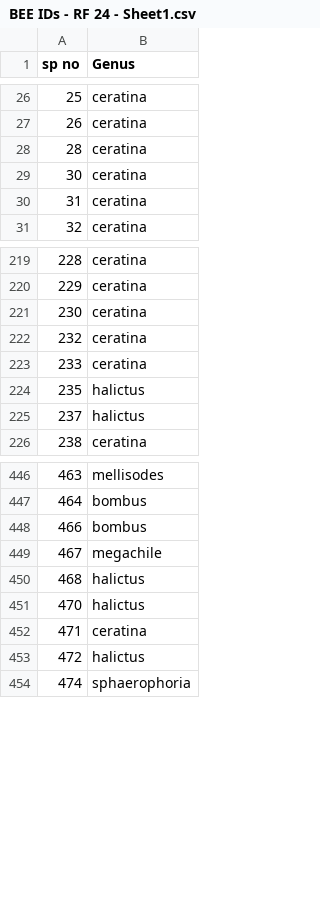
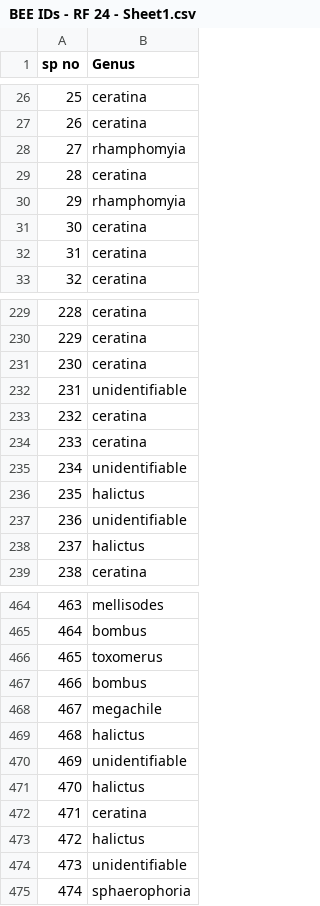
Before and after one commit to sydneyajms/pollinator_sharing2026, a CSV file: BEE IDs - RF 24 - Sheet1.csv, drawn as a sheet; only a part is shown, gaps mark what is left out; the diff covers the shown part only; the diff names each change by its address in the sheet, - before the commit and + after, or states it on an @@ line.

```diff
--- a/BEE IDs - RF 24 - Sheet1.csv
+++ b/BEE IDs - RF 24 - Sheet1.csv
+row 28: 27 | rhamphomyia
+row 30: 29 | rhamphomyia
+row 232: 231 | unidentifiable
+row 235: 234 | unidentifiable
+row 237: 236 | unidentifiable
+row 466: 465 | toxomerus
+row 470: 469 | unidentifiable
+row 474: 473 | unidentifiable
```
Also changed, not shown: 19 added rows elsewhere in this file.
